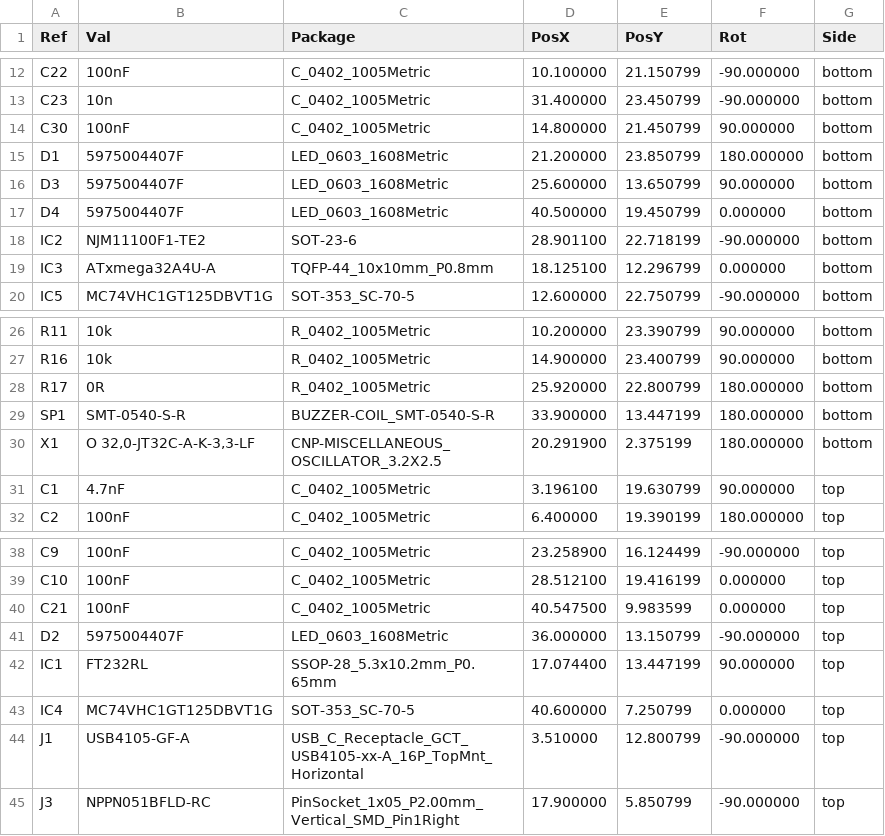
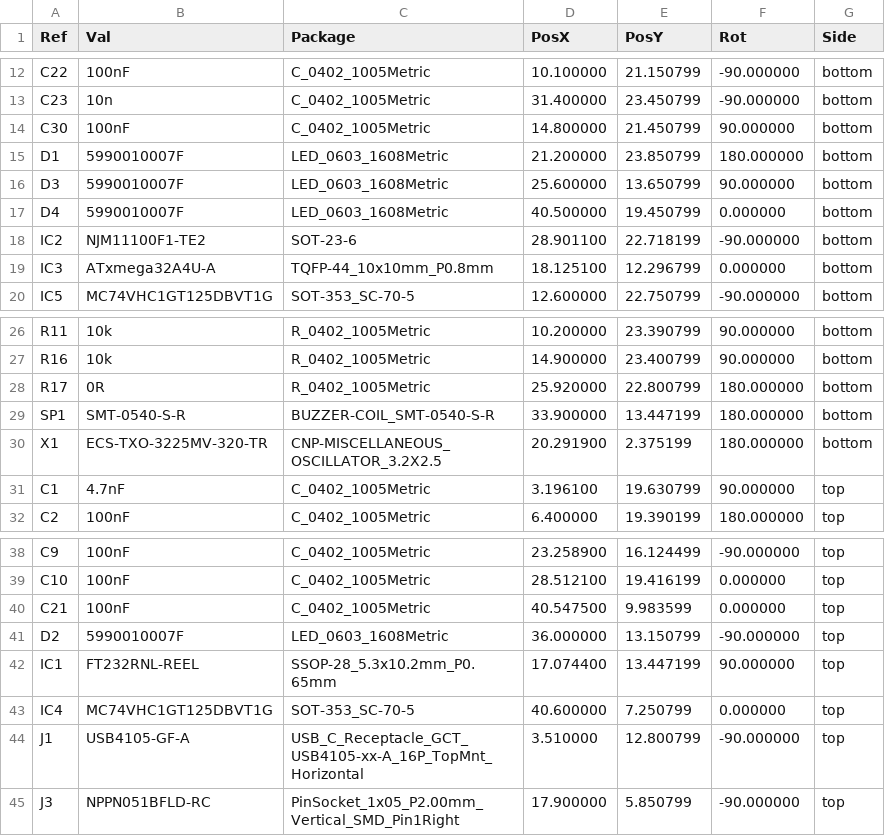
Before and after one commit to harp-tech/device.rfidreader, a CSV file: Hardware/PCB/manufacturing/assembly/harp rfid reader-pos.csv, drawn as a sheet; only a part is shown, gaps mark what is left out.

```diff
--- a/Hardware/PCB/manufacturing/assembly/harp rfid reader-pos.csv
+++ b/Hardware/PCB/manufacturing/assembly/harp rfid reader-pos.csv
@@ -14,5 +14,5 @@ Ref,Val,Package,PosX,PosY,Rot,Side
 "C30","100nF","C_0402_1005Metric",14.800000,21.450799,90.000000,bottom
-"D1","5975004407F","LED_0603_1608Metric",21.200000,23.850799,180.000000,bottom
-"D3","5975004407F","LED_0603_1608Metric",25.600000,13.650799,90.000000,bottom
-"D4","5975004407F","LED_0603_1608Metric",40.500000,19.450799,0.000000,bottom
+"D1","5990010007F","LED_0603_1608Metric",21.200000,23.850799,180.000000,bottom
+"D3","5990010007F","LED_0603_1608Metric",25.600000,13.650799,90.000000,bottom
+"D4","5990010007F","LED_0603_1608Metric",40.500000,19.450799,0.000000,bottom
 "IC2","NJM11100F1-TE2","SOT-23-6",28.901100,22.718199,-90.000000,bottom
@@ -29,3 +29,3 @@ Ref,Val,Package,PosX,PosY,Rot,Side
 "SP1","SMT-0540-S-R","BUZZER-COIL_SMT-0540-S-R",33.900000,13.447199,180.000000,bottom
-"X1","O 32,0-JT32C-A-K-3,3-LF","CNP-MISCELLANEOUS_OSCILLATOR_3.2X2.5",20.291900,2.375199,180.000000,bottom
+"X1","ECS-TXO-3225MV-320-TR","CNP-MISCELLANEOUS_OSCILLATOR_3.2X2.5",20.291900,2.375199,180.000000,bottom
 "C1","4.7nF","C_0402_1005Metric",3.196100,19.630799,90.000000,top
@@ -40,4 +40,4 @@ Ref,Val,Package,PosX,PosY,Rot,Side
 "C21","100nF","C_0402_1005Metric",40.547500,9.983599,0.000000,top
-"D2","5975004407F","LED_0603_1608Metric",36.000000,13.150799,-90.000000,top
-"IC1","FT232RL","SSOP-28_5.3x10.2mm_P0.65mm",17.074400,13.447199,90.000000,top
+"D2","5990010007F","LED_0603_1608Metric",36.000000,13.150799,-90.000000,top
+"IC1","FT232RNL-REEL","SSOP-28_5.3x10.2mm_P0.65mm",17.074400,13.447199,90.000000,top
 "IC4","MC74VHC1GT125DBVT1G","SOT-353_SC-70-5",40.600000,7.250799,0.000000,top
```
Also changed, not shown: Hardware/PCB/manufacturing/bom/harp rfid reader.csv, 3 other files.
